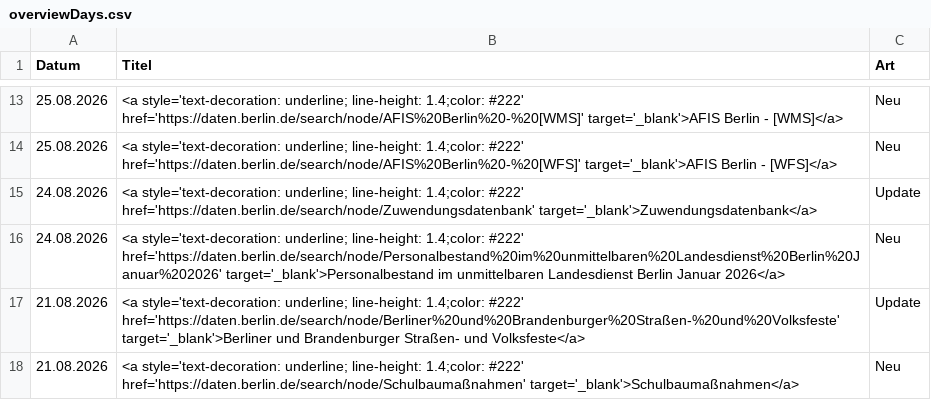
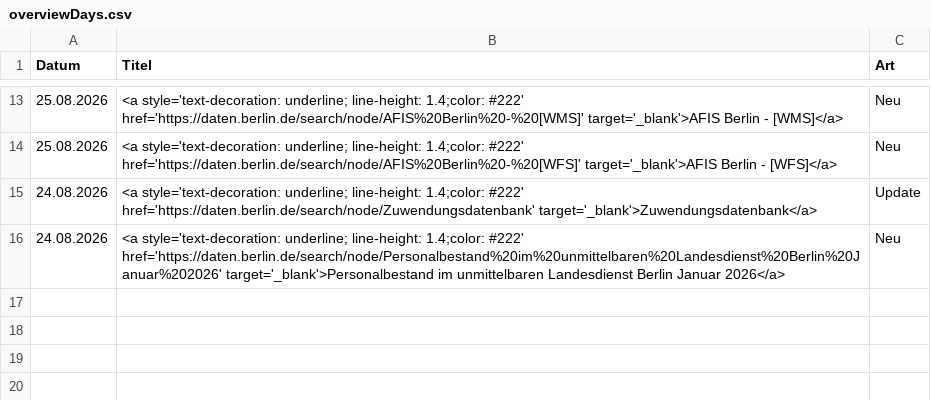
Before and after one commit to technologiestiftung/odis-datenportal-uebersicht, a CSV file: data/overviewDays.csv, drawn as a sheet; only a part is shown, gaps mark what is left out.

```diff
--- a/data/overviewDays.csv
+++ b/data/overviewDays.csv
@@ -16,3 +16 @@ Datum,Titel,Art
 24.08.2026,<a style='text-decoration: underline; line-height: 1.4;color: #222' href='https://daten.berlin.de/search/node/Personalbestand%20im%20unmittelbaren%20Landesdienst%20Berlin%20Januar%202026' target='_blank'>Personalbestand im unmittelbaren Landesdienst Berlin Januar 2026</a>,Neu
-21.08.2026,<a style='text-decoration: underline; line-height: 1.4;color: #222' href='https://daten.berlin.de/search/node/Berliner%20und%20Brandenburger%20Straßen-%20und%20Volksfeste' target='_blank'>Berliner und Brandenburger Straßen- und Volksfeste</a>,Update
-21.08.2026,<a style='text-decoration: underline; line-height: 1.4;color: #222' href='https://daten.berlin.de/search/node/Schulbaumaßnahmen' target='_blank'>Schulbaumaßnahmen</a>,Neu
```
Also changed, not shown: 1 other file.
